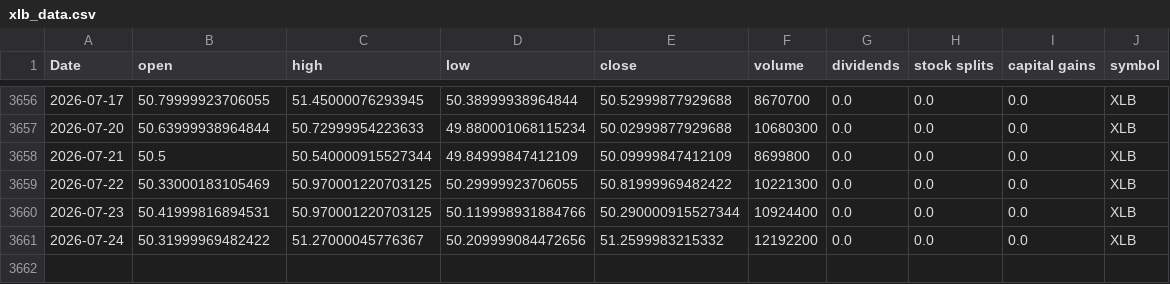
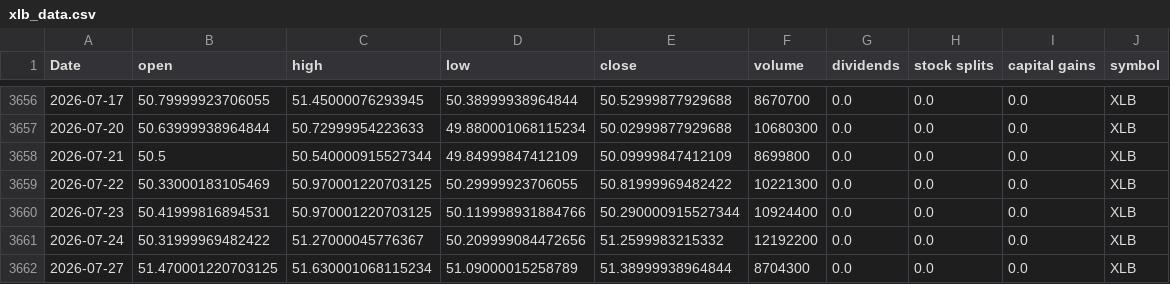
Before and after one commit to Akishai18/Market-Regime, a CSV file: data/sectors/xlb_data.csv, drawn as a sheet; only a part is shown, gaps mark what is left out; the diff names each change by its address in the sheet, - before the commit and + after, or states it on an @@ line.

```diff
--- a/data/sectors/xlb_data.csv
+++ b/data/sectors/xlb_data.csv
+row 3662: 2026-07-27 | 51.470001220703125 | 51.630001068115234 | 51.09000015258789 | 51.38999938964844 | 8704300 | 0.0 | 0.0 | 0.0 | XLB
```
Also changed, not shown: data/sectors/xle_data.csv, data/sectors/xlu_data.csv, 45 other files.
